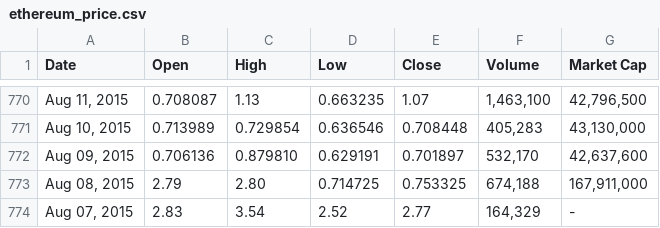
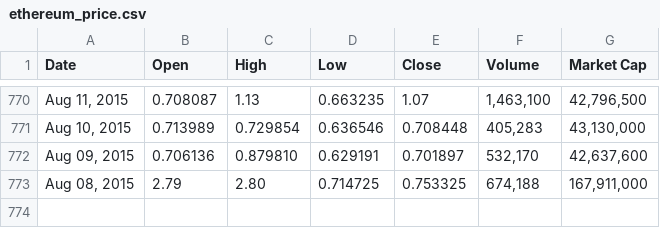
Before and after one commit to Algentile/CryptoForecaster, a CSV file: datasets/cryptocurrencypricehistory/ethereum_price.csv, drawn as a sheet; only a part is shown, gaps mark what is left out; the diff names each change by its address in the sheet, - before the commit and + after, or states it on an @@ line.

Commit message:
need to fix transpose on model data, invalid dimensions

```diff
--- a/datasets/cryptocurrencypricehistory/ethereum_price.csv
+++ b/datasets/cryptocurrencypricehistory/ethereum_price.csv
-row 774: Aug 07, 2015 | 2.83 | 3.54 | 2.52 | 2.77 | 164,329 | -
```
Also changed, not shown: 2 other files.
